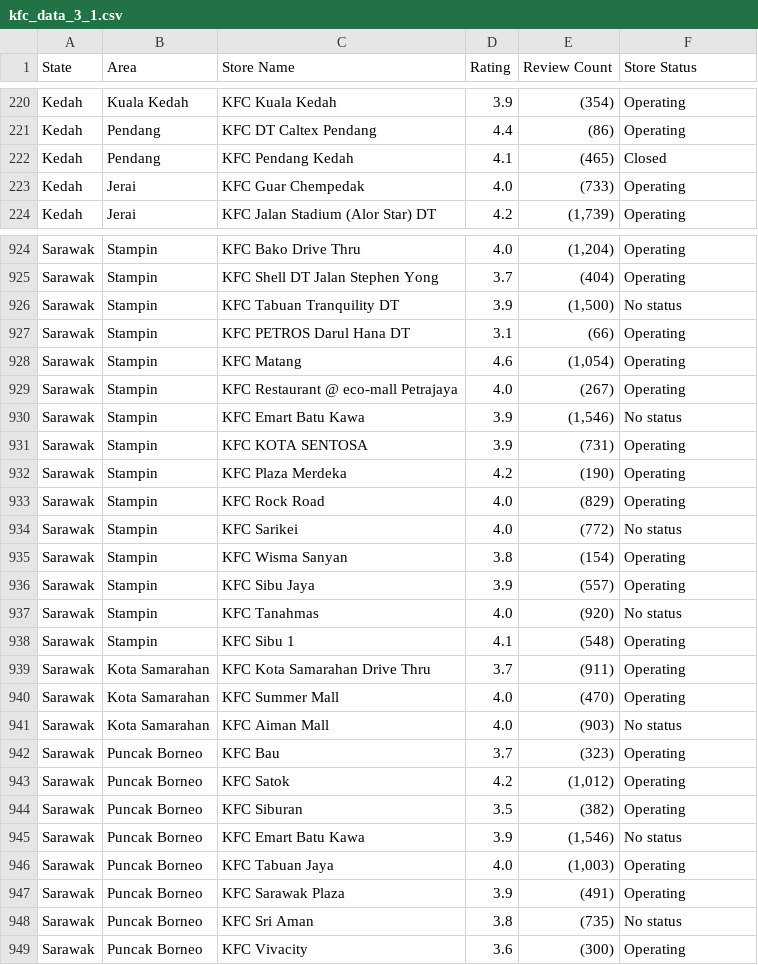
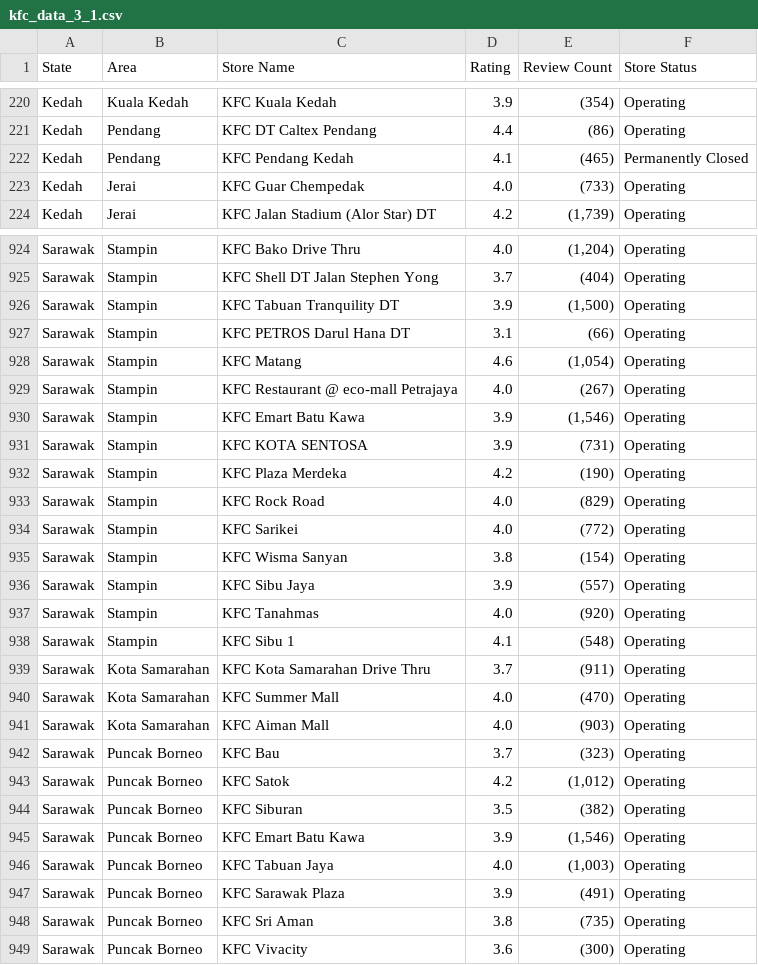
Before and after one commit to Bavenraj/Web_Scraping, a CSV file: fast_food_scraper/data/kfc_data_3_1.csv, drawn as a sheet; only a part is shown, gaps mark what is left out; the diff covers the shown part only.

Commit message:
extracted store status

```diff
--- a/fast_food_scraper/data/kfc_data_3_1.csv
+++ b/fast_food_scraper/data/kfc_data_3_1.csv
@@ -221,3 +221,3 @@ Kedah,Kuala Kedah,KFC Kuala Kedah,3.9,(354),Operating
 Kedah,Pendang,KFC DT Caltex Pendang,4.4,(86),Operating
-Kedah,Pendang,KFC Pendang Kedah,4.1,(465),Closed
+Kedah,Pendang,KFC Pendang Kedah,4.1,(465),Permanently Closed
 Kedah,Jerai,KFC Guar Chempedak,4.0,(733),Operating
@@ -925,3 +925,3 @@ Sarawak,Stampin,KFC Bako Drive Thru,4.0,"(1,204)",Operating
 Sarawak,Stampin,KFC Shell DT Jalan Stephen Yong,3.7,(404),Operating
-Sarawak,Stampin,KFC Tabuan Tranquility DT,3.9,"(1,500)",No status
+Sarawak,Stampin,KFC Tabuan Tranquility DT,3.9,"(1,500)",Operating
 Sarawak,Stampin,KFC PETROS Darul Hana DT,3.1,(66),Operating
@@ -929,3 +929,3 @@ Sarawak,Stampin,KFC Matang,4.6,"(1,054)",Operating
 Sarawak,Stampin,KFC Restaurant @ eco-mall Petrajaya,4.0,(267),Operating
-Sarawak,Stampin,KFC Emart Batu Kawa,3.9,"(1,546)",No status
+Sarawak,Stampin,KFC Emart Batu Kawa,3.9,"(1,546)",Operating
 Sarawak,Stampin,KFC KOTA SENTOSA,3.9,(731),Operating
@@ -933,6 +933,6 @@ Sarawak,Stampin,KFC Plaza Merdeka,4.2,(190),Operating
 Sarawak,Stampin,KFC Rock Road,4.0,(829),Operating
-Sarawak,Stampin,KFC Sarikei,4.0,(772),No status
+Sarawak,Stampin,KFC Sarikei,4.0,(772),Operating
 Sarawak,Stampin,KFC Wisma Sanyan,3.8,(154),Operating
 Sarawak,Stampin,KFC Sibu Jaya,3.9,(557),Operating
-Sarawak,Stampin,KFC Tanahmas,4.0,(920),No status
+Sarawak,Stampin,KFC Tanahmas,4.0,(920),Operating
 Sarawak,Stampin,KFC Sibu 1,4.1,(548),Operating
@@ -940,3 +940,3 @@ Sarawak,Kota Samarahan,KFC Kota Samarahan Drive Thru,3.7,(911),Operating
 Sarawak,Kota Samarahan,KFC Summer Mall,4.0,(470),Operating
-Sarawak,Kota Samarahan,KFC Aiman Mall,4.0,(903),No status
+Sarawak,Kota Samarahan,KFC Aiman Mall,4.0,(903),Operating
 Sarawak,Puncak Borneo,KFC Bau,3.7,(323),Operating
@@ -944,6 +944,6 @@ Sarawak,Puncak Borneo,KFC Satok,4.2,"(1,012)",Operating
 Sarawak,Puncak Borneo,KFC Siburan,3.5,(382),Operating
-Sarawak,Puncak Borneo,KFC Emart Batu Kawa,3.9,"(1,546)",No status
+Sarawak,Puncak Borneo,KFC Emart Batu Kawa,3.9,"(1,546)",Operating
 Sarawak,Puncak Borneo,KFC Tabuan Jaya,4.0,"(1,003)",Operating
 Sarawak,Puncak Borneo,KFC Sarawak Plaza,3.9,(491),Operating
-Sarawak,Puncak Borneo,KFC Sri Aman,3.8,(735),No status
+Sarawak,Puncak Borneo,KFC Sri Aman,3.8,(735),Operating
 Sarawak,Puncak Borneo,KFC Vivacity,3.6,(300),Operating
```
Also changed, not shown: 77 edited cells elsewhere in this file, 1 other file.
